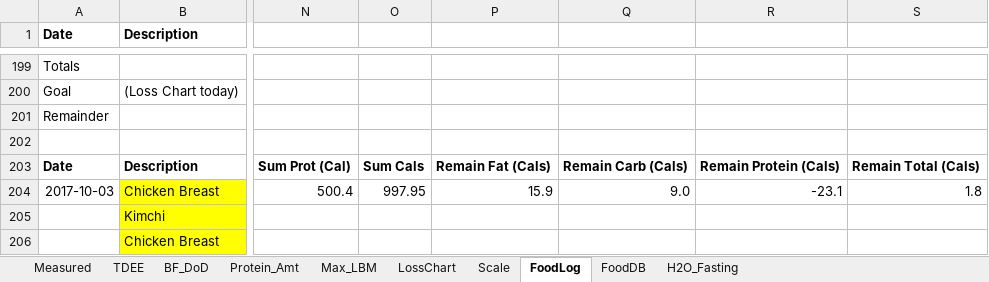
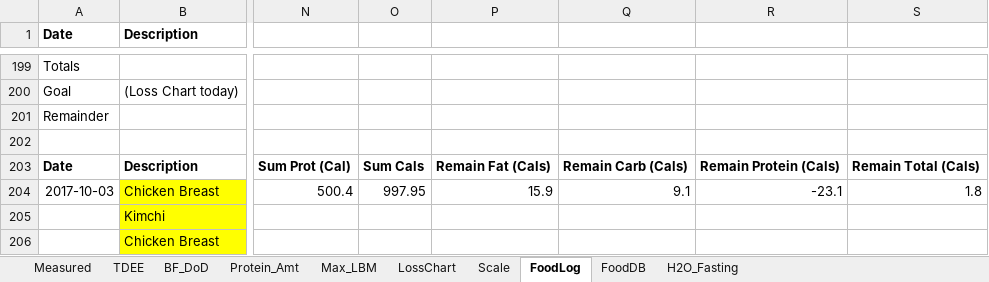
Before and after one commit to OpenKeto/KetoStuff, an Excel workbook: Calculators/Spreadsheet Calculators/DGG-LossPotential.xlsx, sheet FoodLog, drawn as a sheet; only a part is shown, gaps mark what is left out; values as stored, in another font and other column widths than the file's, no borders; the diff covers the shown part only; the diff names each change by its address in the sheet, - before the commit and + after, or states it on an @@ line.

Commit message:
food

```diff
--- a/Calculators/Spreadsheet Calculators/DGG-LossPotential.xlsx (sheet FoodLog)
+++ b/Calculators/Spreadsheet Calculators/DGG-LossPotential.xlsx (sheet FoodLog)
-Q204: 9.0
+Q204: 9.1
```
Also changed, not shown: 12 added rows, 10 removed rows and 22 edited cells elsewhere in this sheet, sheet LossChart, sheet Scale, sheet TDEE, formulas that keep their value, charts or pictures.
